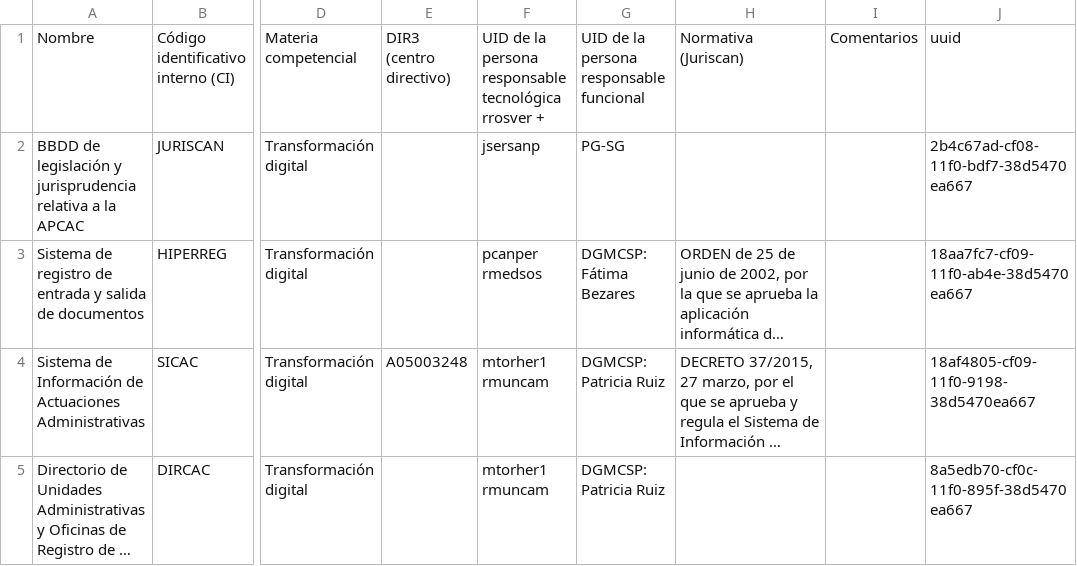
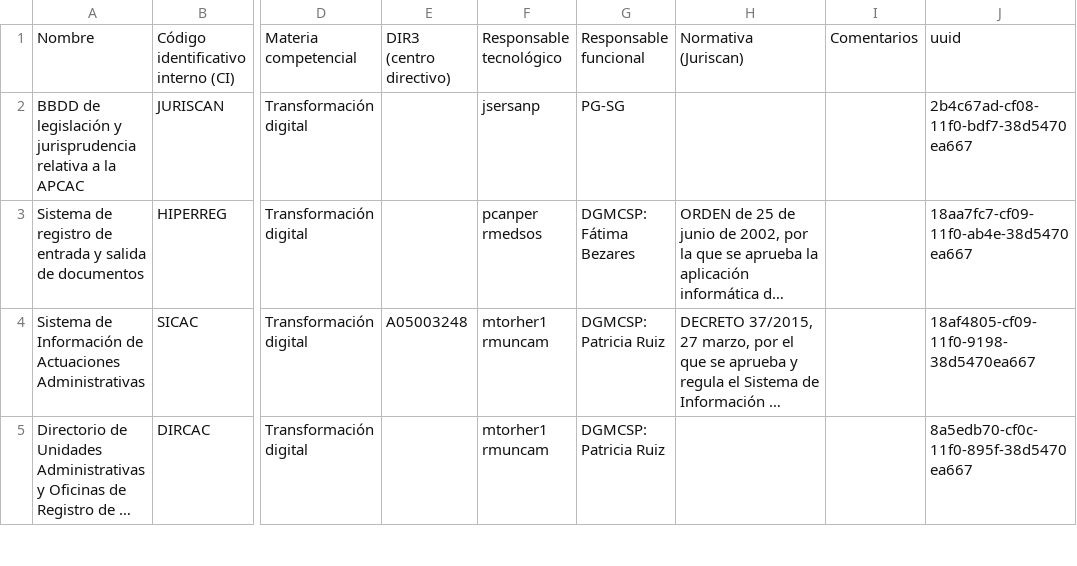
Before and after one commit to euribates/issi, a CSV file: imports/PREGOB.csv, drawn as a sheet; only a part is shown, gaps mark what is left out; long unchanged cells end in …; ↵ is a line break in a cell; the diff names each change by its address in the sheet, - before the commit and + after, or states it on an @@ line.

```diff
--- a/imports/PREGOB.csv
+++ b/imports/PREGOB.csv
-F1: UID de la persona responsable tecnológica ↵ rrosver +
+F1: Responsable tecnológico
-G1: UID de la persona responsable funcional
+G1: Responsable funcional
-H1: Normativa ↵ (Juriscan)
+H1: Normativa (Juriscan)
```
Also changed, not shown: 7 other files.
